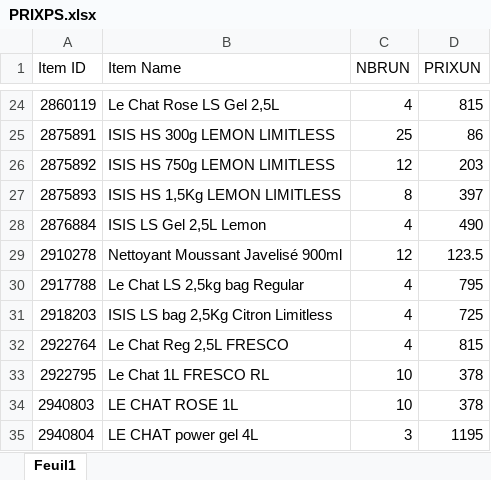
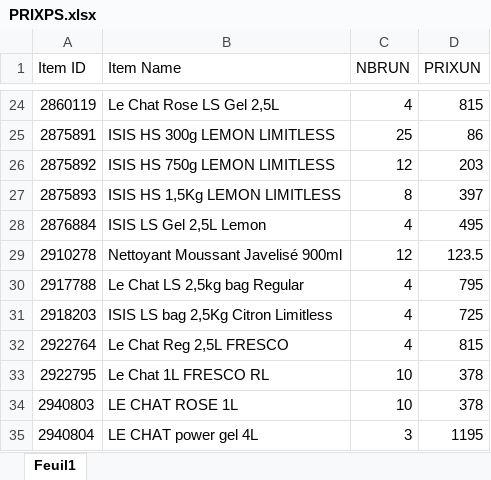
Before and after one commit to kenzaaallouche/Andromede-app1, an Excel workbook: PRIXPS.xlsx, sheet Feuil1, drawn as a sheet; only a part is shown, gaps mark what is left out; values as stored, in another font and other column widths than the file's, no borders; the diff names each change by its address in the sheet, - before the commit and + after, or states it on an @@ line.

```diff
--- a/PRIXPS.xlsx (sheet Feuil1)
+++ b/PRIXPS.xlsx (sheet Feuil1)
-D28 (PRIXUN): 490
+D28 (PRIXUN): 495
```
Also changed, not shown: PS.xlsx.
